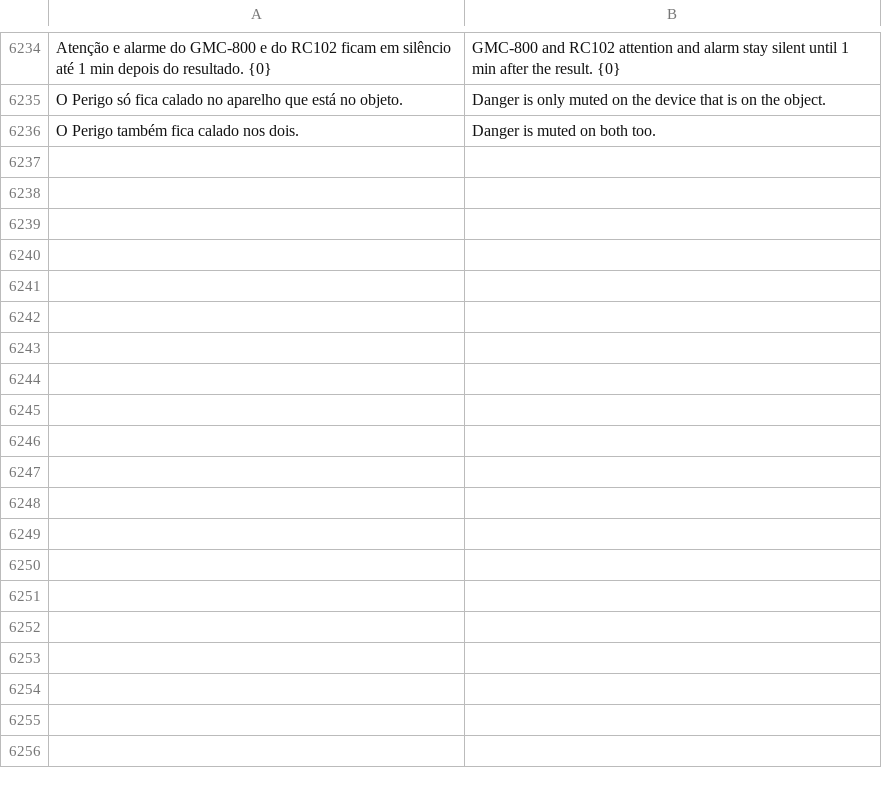
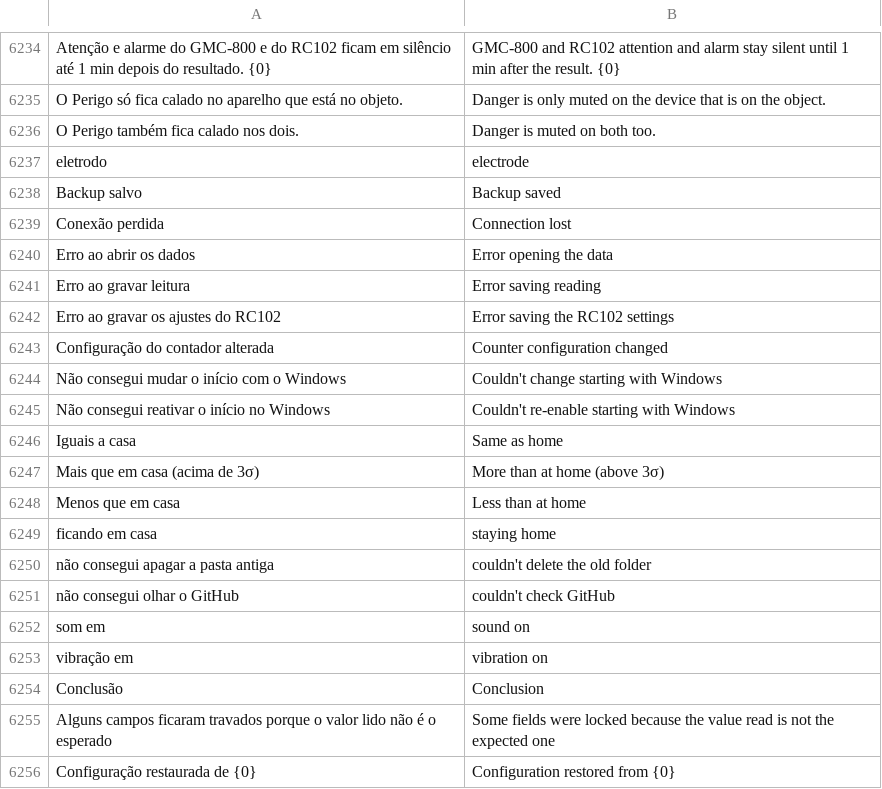
Before and after one commit to matheusAFreitas/radlog, a TSV file: internal/i18n/en.tsv, drawn as a sheet; only a part is shown, gaps mark what is left out; the diff covers the shown part only; the diff names each change by its address in the sheet, - before the commit and + after, or states it on an @@ line.

```diff
--- a/internal/i18n/en.tsv
+++ b/internal/i18n/en.tsv
+row 6237: eletrodo | electrode
+row 6238: Backup salvo | Backup saved
+row 6239: Conexão perdida | Connection lost
+row 6240: Erro ao abrir os dados | Error opening the data
+row 6241: Erro ao gravar leitura | Error saving reading
+row 6242: Erro ao gravar os ajustes do RC102 | Error saving the RC102 settings
+row 6243: Configuração do contador alterada | Counter configuration changed
+row 6244: Não consegui mudar o início com o Windows | Couldn't change starting with Windows
+row 6245: Não consegui reativar o início no Windows | Couldn't re-enable starting with Windows
+row 6246: Iguais a casa | Same as home
+row 6247: Mais que em casa (acima de 3σ) | More than at home (above 3σ)
+row 6248: Menos que em casa | Less than at home
+row 6249: ficando em casa | staying home
+row 6250: não consegui apagar a pasta antiga | couldn't delete the old folder
+row 6251: não consegui olhar o GitHub | couldn't check GitHub
+row 6252: som em | sound on
+row 6253: vibração em | vibration on
+row 6254: Conclusão | Conclusion
+row 6255: Alguns campos ficaram travados porque o valor lido não é o esperado | Some fields were locked because the value read is not the expected one
+row 6256: Configuração restaurada de {0} | Configuration restored from {0}
```
Also changed, not shown: 30 added rows and 1 edited cell elsewhere in this file, 18 other files.
